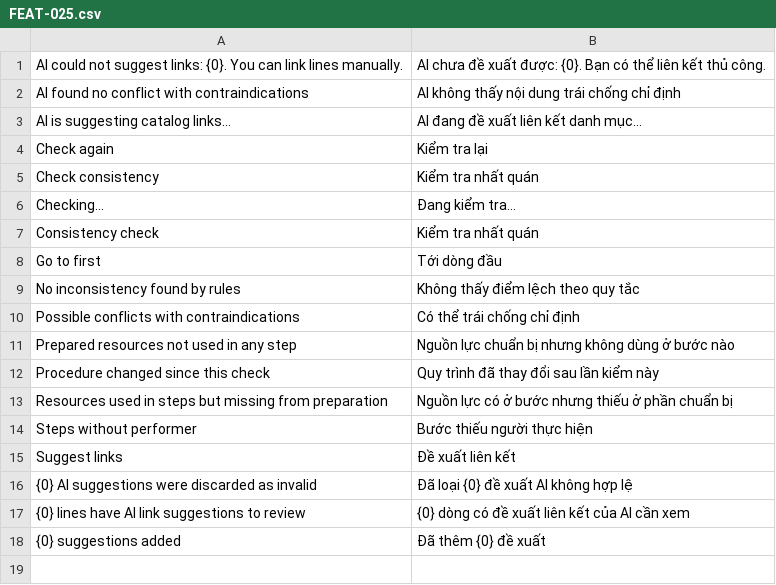
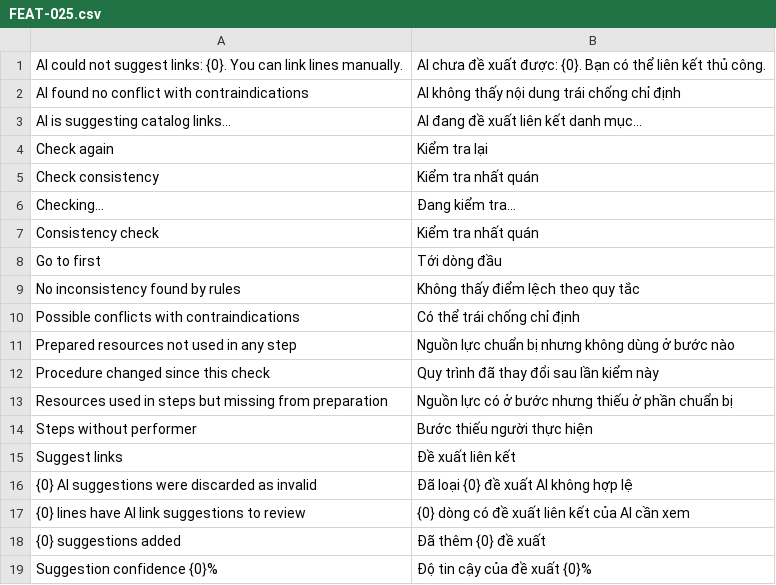
Before and after one commit to tiendj28-dotcom/normcore, a CSV file: normcore/translations/vi.d/FEAT-025.csv, drawn as a sheet.

```diff
--- a/normcore/translations/vi.d/FEAT-025.csv
+++ b/normcore/translations/vi.d/FEAT-025.csv
@@ -18 +18,2 @@ Suggest links,Đề xuất liên kết
 {0} suggestions added,Đã thêm {0} đề xuất
+Suggestion confidence {0}%,Độ tin cậy của đề xuất {0}%
```
Also changed, not shown: 1 other file.
